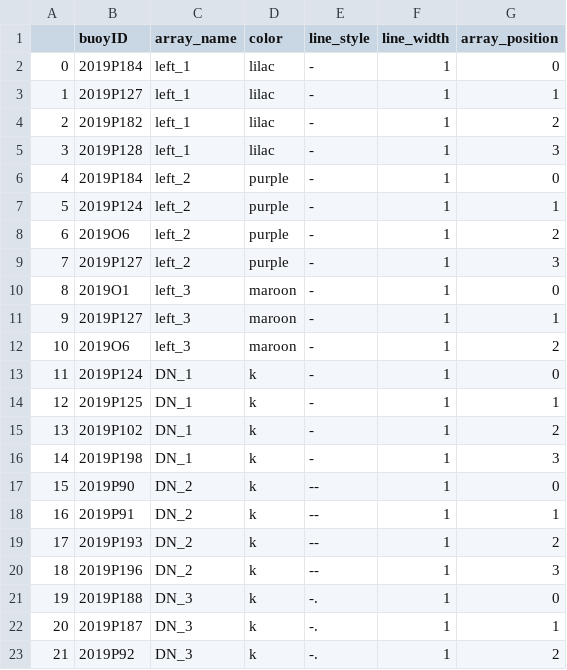
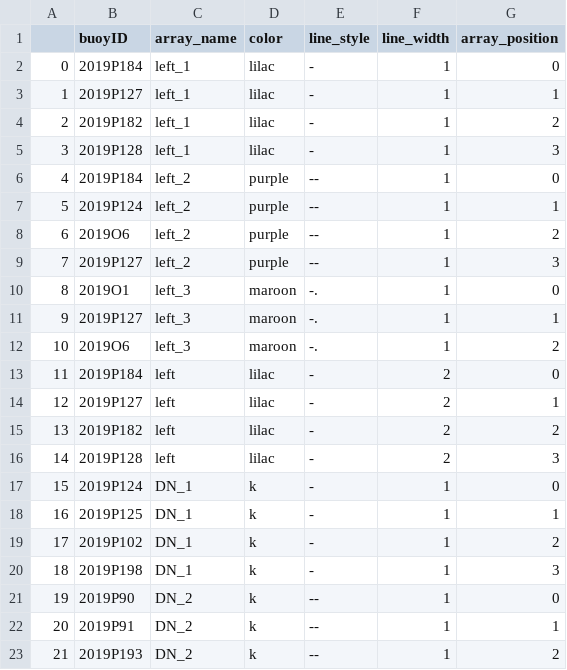
Before and after one commit to danielmwatkins/obs_air-ice-ocean_coupling, a CSV file: data/array_info.csv, drawn as a sheet; only a part is shown; the shorter side is filled out with more unchanged rows; addresses are those after the commit; the diff covers the shown part only; the diff names each change by its address in the sheet, - before the commit and + after, or states it on an @@ line.

```diff
--- a/data/array_info.csv
+++ b/data/array_info.csv
-E6:E9 (line_style): -
+E6:E9 (line_style): --
-E10:E12 (line_style): -
+E10:E12 (line_style): -.
+row 13: 11 | 2019P184 | left | lilac | - | 2 | 0
+row 14: 12 | 2019P127 | left | lilac | - | 2 | 1
+row 15: 13 | 2019P182 | left | lilac | - | 2 | 2
+row 16: 14 | 2019P128 | left | lilac | - | 2 | 3
@@ column A renumbered from row 17 down @@
```
Also changed, not shown: 4 added rows and 30 edited cells elsewhere in this file, 14 other files.
